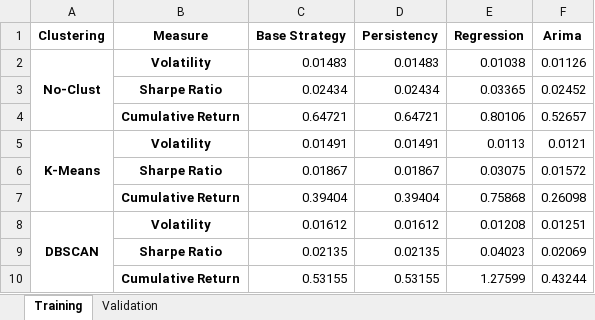
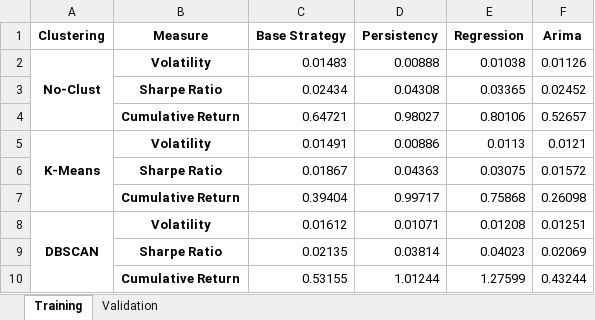
Before and after one commit to francesco-source/Portfolio-Optimization-via-Machine-Learning-Models, an Excel workbook: Results/American_market.xlsx, sheet Training, drawn as a sheet; values as stored, in another font and other column widths than the file's, no borders; the diff names each change by its address in the sheet, - before the commit and + after, or states it on an @@ line.

Commit message:
American market persistency solved

```diff
--- a/Results/American_market.xlsx (sheet Training)
+++ b/Results/American_market.xlsx (sheet Training)
-D2 (Persistency): 0.01483
+D2 (Persistency): 0.00888
-D3 (Persistency): 0.02434
+D3 (Persistency): 0.04308
-D4 (Persistency): 0.64721
+D4 (Persistency): 0.98027
-D5 (Persistency): 0.01491
+D5 (Persistency): 0.00886
-D6 (Persistency): 0.01867
+D6 (Persistency): 0.04363
-D7 (Persistency): 0.39404
+D7 (Persistency): 0.99717
-D8 (Persistency): 0.01612
+D8 (Persistency): 0.01071
-D9 (Persistency): 0.02135
+D9 (Persistency): 0.03814
-D10 (Persistency): 0.53155
+D10 (Persistency): 1.01244
```
Also changed, not shown: 4 other files.
